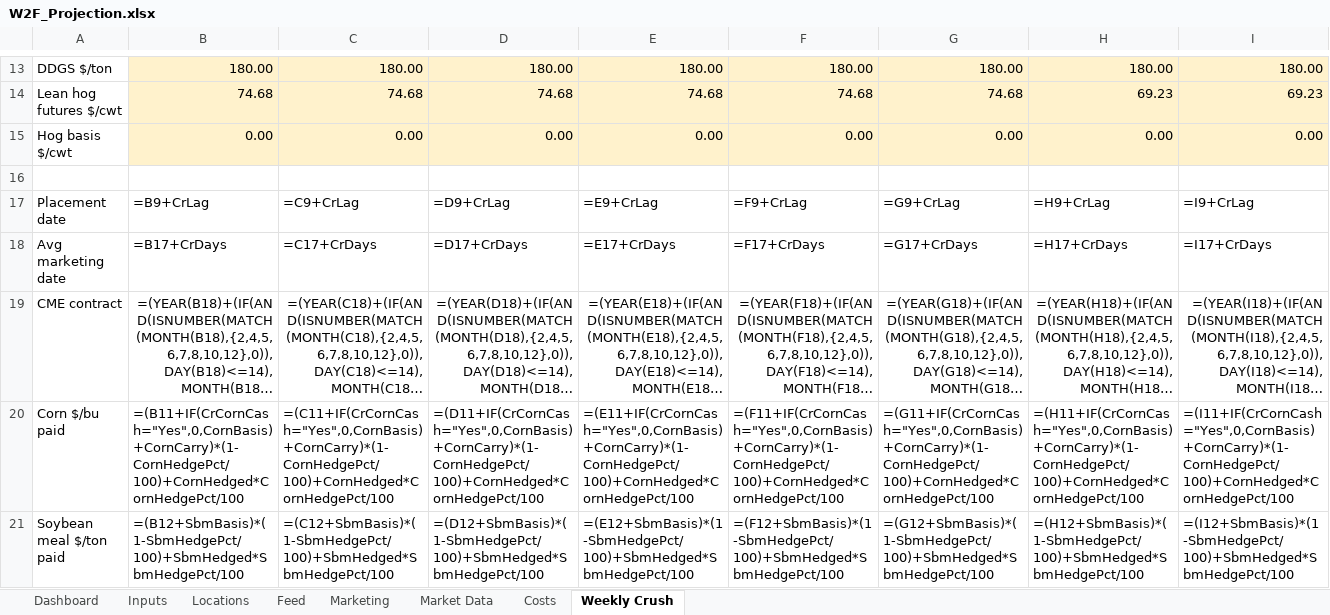
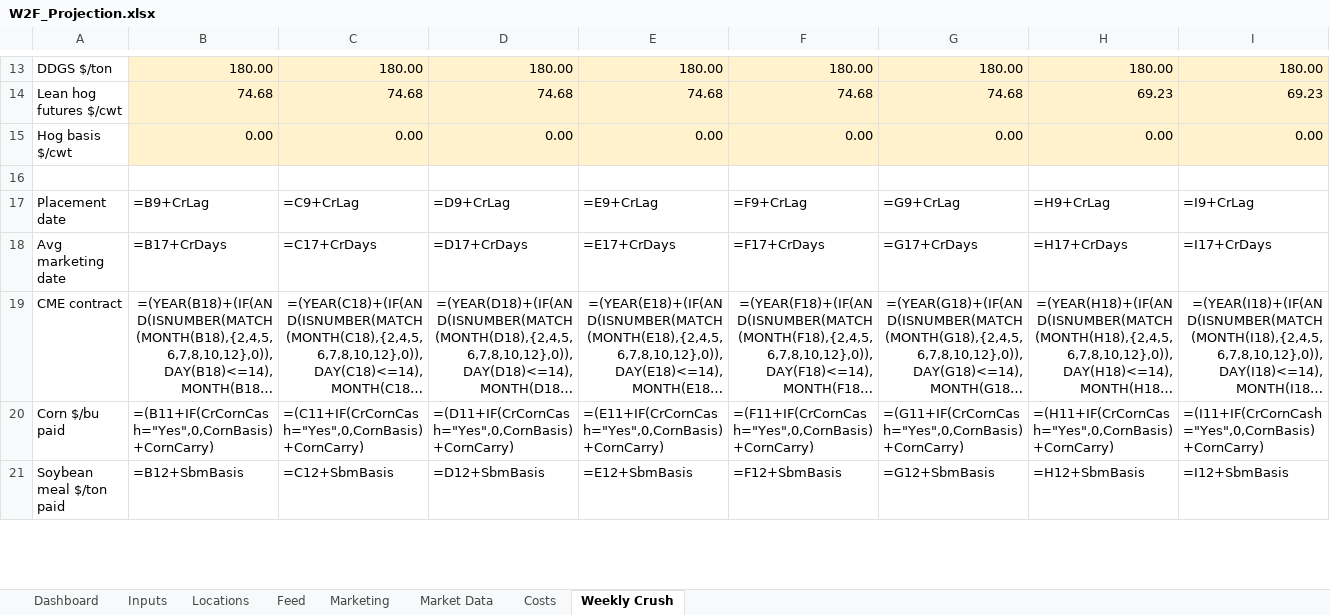
Before and after one commit to CalebSmit/HogProjections-, an Excel workbook: W2F_Projection.xlsx, sheet Weekly Crush, drawn as a sheet; only a part is shown, gaps mark what is left out; long unchanged cells end in …; values as stored, in another font and other column widths than the file's, no borders; formulas are shown in place of their values; the diff covers the shown part only; the diff names each change by its address in the sheet, - before the commit and + after, or states it on an @@ line.

```diff
--- a/W2F_Projection.xlsx (sheet Weekly Crush)
+++ b/W2F_Projection.xlsx (sheet Weekly Crush)
-B20: =(B11+IF(CrCornCash="Yes",0,CornBasis)+CornCarry)*(1-CornHedgePct/100)+CornHedged*CornHedgePct/100
+B20: =(B11+IF(CrCornCash="Yes",0,CornBasis)+CornCarry)
-C20: =(C11+IF(CrCornCash="Yes",0,CornBasis)+CornCarry)*(1-CornHedgePct/100)+CornHedged*CornHedgePct/100
+C20: =(C11+IF(CrCornCash="Yes",0,CornBasis)+CornCarry)
-D20: =(D11+IF(CrCornCash="Yes",0,CornBasis)+CornCarry)*(1-CornHedgePct/100)+CornHedged*CornHedgePct/100
+D20: =(D11+IF(CrCornCash="Yes",0,CornBasis)+CornCarry)
-E20: =(E11+IF(CrCornCash="Yes",0,CornBasis)+CornCarry)*(1-CornHedgePct/100)+CornHedged*CornHedgePct/100
+E20: =(E11+IF(CrCornCash="Yes",0,CornBasis)+CornCarry)
-F20: =(F11+IF(CrCornCash="Yes",0,CornBasis)+CornCarry)*(1-CornHedgePct/100)+CornHedged*CornHedgePct/100
+F20: =(F11+IF(CrCornCash="Yes",0,CornBasis)+CornCarry)
-G20: =(G11+IF(CrCornCash="Yes",0,CornBasis)+CornCarry)*(1-CornHedgePct/100)+CornHedged*CornHedgePct/100
+G20: =(G11+IF(CrCornCash="Yes",0,CornBasis)+CornCarry)
-H20: =(H11+IF(CrCornCash="Yes",0,CornBasis)+CornCarry)*(1-CornHedgePct/100)+CornHedged*CornHedgePct/100
+H20: =(H11+IF(CrCornCash="Yes",0,CornBasis)+CornCarry)
-I20: =(I11+IF(CrCornCash="Yes",0,CornBasis)+CornCarry)*(1-CornHedgePct/100)+CornHedged*CornHedgePct/100
+I20: =(I11+IF(CrCornCash="Yes",0,CornBasis)+CornCarry)
-B21: =(B12+SbmBasis)*(1-SbmHedgePct/100)+SbmHedged*SbmHedgePct/100
+B21: =B12+SbmBasis
-C21: =(C12+SbmBasis)*(1-SbmHedgePct/100)+SbmHedged*SbmHedgePct/100
+C21: =C12+SbmBasis
-D21: =(D12+SbmBasis)*(1-SbmHedgePct/100)+SbmHedged*SbmHedgePct/100
+D21: =D12+SbmBasis
-E21: =(E12+SbmBasis)*(1-SbmHedgePct/100)+SbmHedged*SbmHedgePct/100
+E21: =E12+SbmBasis
-F21: =(F12+SbmBasis)*(1-SbmHedgePct/100)+SbmHedged*SbmHedgePct/100
+F21: =F12+SbmBasis
-G21: =(G12+SbmBasis)*(1-SbmHedgePct/100)+SbmHedged*SbmHedgePct/100
+G21: =G12+SbmBasis
-H21: =(H12+SbmBasis)*(1-SbmHedgePct/100)+SbmHedged*SbmHedgePct/100
+H21: =H12+SbmBasis
-I21: =(I12+SbmBasis)*(1-SbmHedgePct/100)+SbmHedged*SbmHedgePct/100
+I21: =I12+SbmBasis
```
Also changed, not shown: 20 edited cells elsewhere in this sheet, 13 other files.
